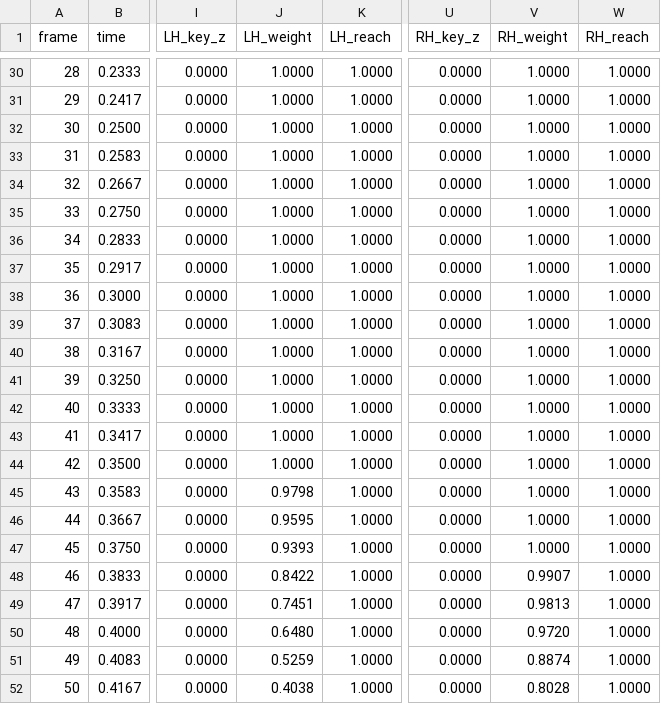
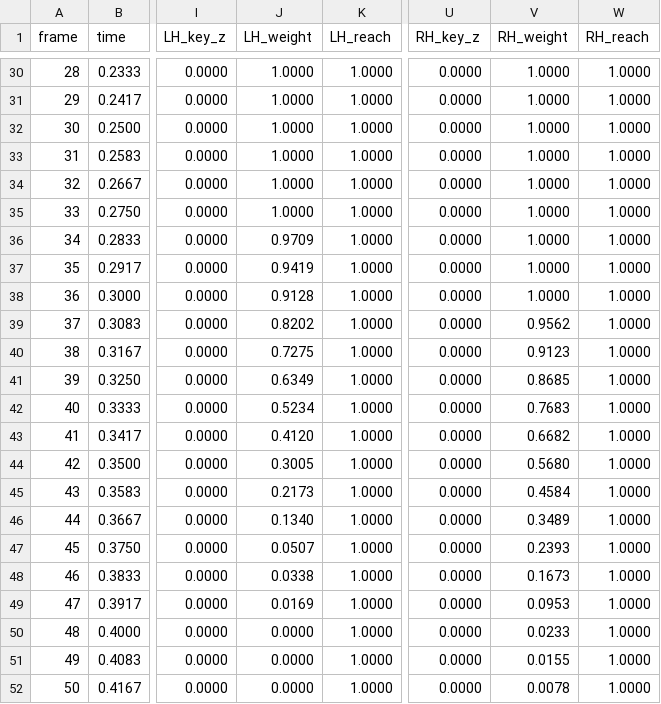
Before and after one commit to Weakened/ConcernedCatMods, a CSV file: src/ConcernedLadders/AnimationSources/frames/TopExit.csv, drawn as a sheet; only a part is shown, gaps mark what is left out; the diff covers the shown part only; the diff names each change by its address in the sheet, - before the commit and + after, or states it on an @@ line.

```diff
--- a/src/ConcernedLadders/AnimationSources/frames/TopExit.csv
+++ b/src/ConcernedLadders/AnimationSources/frames/TopExit.csv
-J36 (LH_weight): 1.0000
+J36 (LH_weight): 0.9709
-J37 (LH_weight): 1.0000
+J37 (LH_weight): 0.9419
-J38 (LH_weight): 1.0000
+J38 (LH_weight): 0.9128
-J39 (LH_weight): 1.0000
+J39 (LH_weight): 0.8202
-V39 (RH_weight): 1.0000
+V39 (RH_weight): 0.9562
-J40 (LH_weight): 1.0000
+J40 (LH_weight): 0.7275
-V40 (RH_weight): 1.0000
+V40 (RH_weight): 0.9123
-J41 (LH_weight): 1.0000
+J41 (LH_weight): 0.6349
-V41 (RH_weight): 1.0000
+V41 (RH_weight): 0.8685
-J42 (LH_weight): 1.0000
+J42 (LH_weight): 0.5234
-V42 (RH_weight): 1.0000
+V42 (RH_weight): 0.7683
-J43 (LH_weight): 1.0000
+J43 (LH_weight): 0.4120
-V43 (RH_weight): 1.0000
+V43 (RH_weight): 0.6682
-J44 (LH_weight): 1.0000
+J44 (LH_weight): 0.3005
-V44 (RH_weight): 1.0000
+V44 (RH_weight): 0.5680
-J45 (LH_weight): 0.9798
+J45 (LH_weight): 0.2173
-V45 (RH_weight): 1.0000
+V45 (RH_weight): 0.4584
-J46 (LH_weight): 0.9595
+J46 (LH_weight): 0.1340
-V46 (RH_weight): 1.0000
+V46 (RH_weight): 0.3489
-J47 (LH_weight): 0.9393
+J47 (LH_weight): 0.0507
-V47 (RH_weight): 1.0000
+V47 (RH_weight): 0.2393
-J48 (LH_weight): 0.8422
+J48 (LH_weight): 0.0338
-V48 (RH_weight): 0.9907
+V48 (RH_weight): 0.1673
-J49 (LH_weight): 0.7451
+J49 (LH_weight): 0.0169
-V49 (RH_weight): 0.9813
+V49 (RH_weight): 0.0953
-J50 (LH_weight): 0.6480
+J50 (LH_weight): 0.0000
-V50 (RH_weight): 0.9720
+V50 (RH_weight): 0.0233
-J51 (LH_weight): 0.5259
+J51 (LH_weight): 0.0000
-V51 (RH_weight): 0.8874
+V51 (RH_weight): 0.0155
-J52 (LH_weight): 0.4038
+J52 (LH_weight): 0.0000
-V52 (RH_weight): 0.8028
+V52 (RH_weight): 0.0078
```
Also changed, not shown: 15 edited cells elsewhere in this file, src/ConcernedLadders/AnimationSources/frames/BottomStepOff.csv, src/ConcernedLadders/AnimationSources/frames/SideExit.csv, 8 other files.
